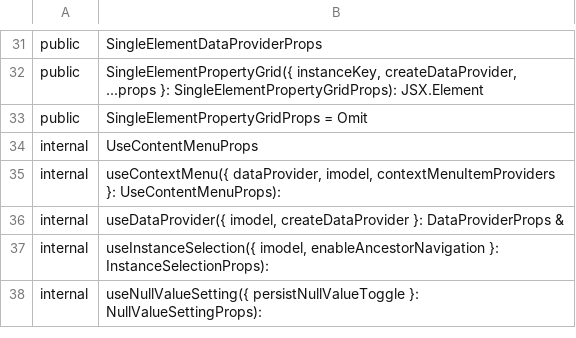
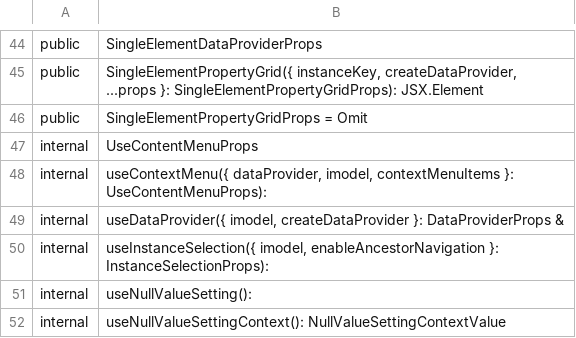
Before and after one commit to iTwin/viewer-components-react, a CSV file: common/api/summary/property-grid-react.exports.csv, drawn as a sheet; only a part is shown, gaps mark what is left out; the diff covers the shown part only.

```diff
--- a/common/api/summary/property-grid-react.exports.csv
+++ b/common/api/summary/property-grid-react.exports.csv
@@ -34,5 +47,6 @@ public;SingleElementPropertyGridProps = Omit
 internal;UseContentMenuProps
-internal;useContextMenu({ dataProvider, imodel, contextMenuItemProviders }: UseContentMenuProps):
+internal;useContextMenu({ dataProvider, imodel, contextMenuItems }: UseContentMenuProps):
 internal;useDataProvider({ imodel, createDataProvider }: DataProviderProps &
 internal;useInstanceSelection({ imodel, enableAncestorNavigation }: InstanceSelectionProps):
-internal;useNullValueSetting({ persistNullValueToggle }: NullValueSettingProps):
+internal;useNullValueSetting():
+internal;useNullValueSettingContext(): NullValueSettingContextValue
```
Also changed, not shown: 17 added rows, 4 removed rows and 7 edited cells elsewhere in this file, 4 other files.
